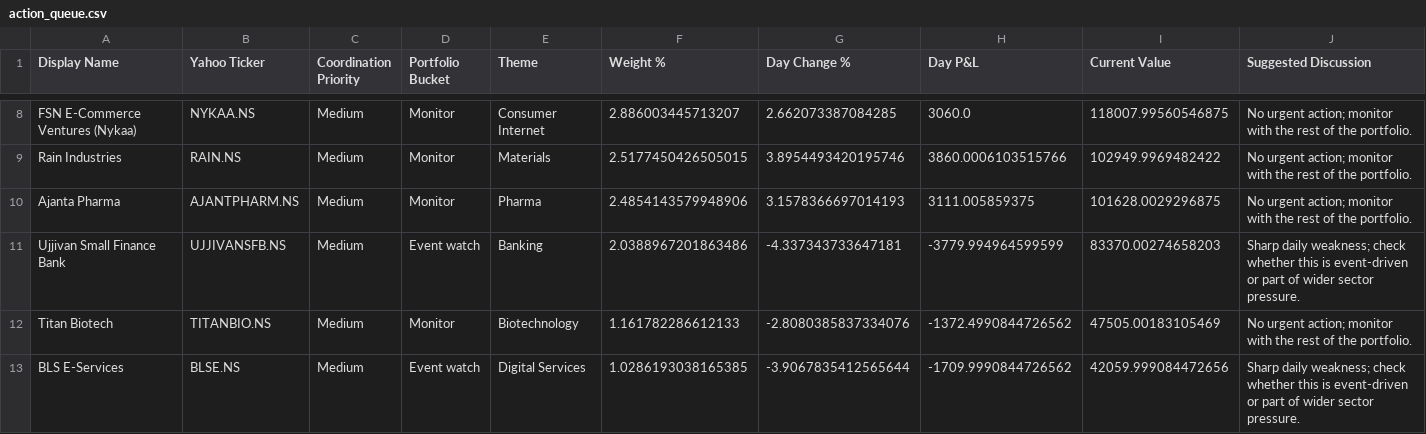
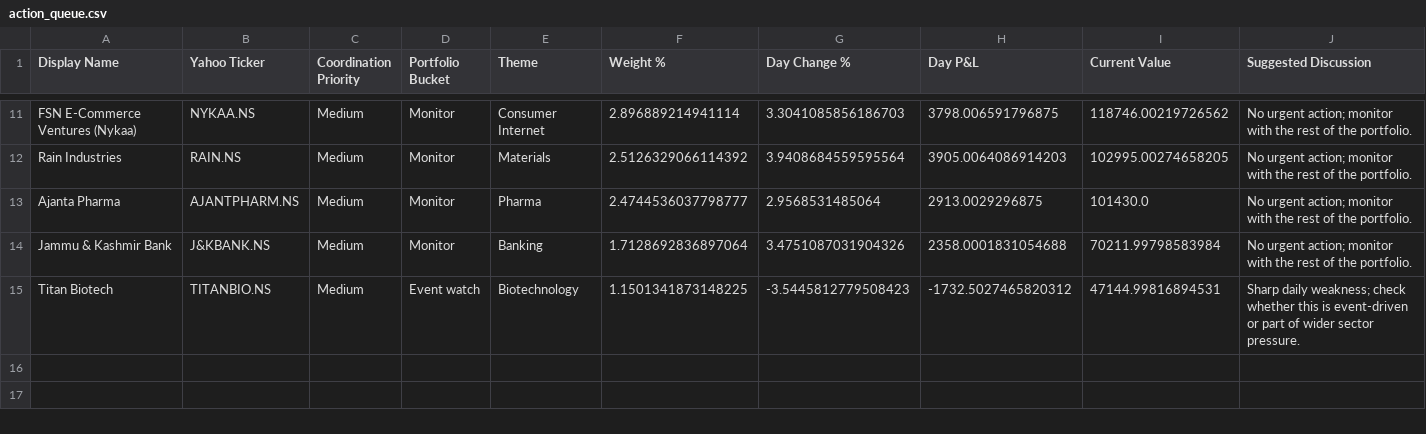
Before and after one commit to hvj7p7shkv-hub/anshuman-portfolio-dashboard, a CSV file: data/action_queue.csv, drawn as a sheet; only a part is shown, gaps mark what is left out; removed rows and columns are numbered as before the commit, all else as after; the diff covers the shown part only; the diff names each change by its address in the sheet, - before the commit and + after, or states it on an @@ line.

```diff
--- a/data/action_queue.csv
+++ b/data/action_queue.csv
-F11 (Weight %): 2.886003445713207
+F11 (Weight %): 2.896889214941114
-G11 (Day Change %): 2.662073387084285
+G11 (Day Change %): 3.3041085856186703
-H11 (Day P&L): 3060.0
+H11 (Day P&L): 3798.006591796875
-I11 (Current Value): 118007.99560546875
+I11 (Current Value): 118746.00219726562
-F12 (Weight %): 2.5177450426505015
+F12 (Weight %): 2.5126329066114392
-G12 (Day Change %): 3.8954493420195746
+G12 (Day Change %): 3.9408684559595564
-H12 (Day P&L): 3860.0006103515766
+H12 (Day P&L): 3905.0064086914203
-I12 (Current Value): 102949.9969482422
+I12 (Current Value): 102995.00274658205
-F13 (Weight %): 2.4854143579948906
+F13 (Weight %): 2.4744536037798777
-G13 (Day Change %): 3.1578366697014193
+G13 (Day Change %): 2.9568531485064
-H13 (Day P&L): 3111.005859375
+H13 (Day P&L): 2913.0029296875
-I13 (Current Value): 101628.0029296875
+I13 (Current Value): 101430.0
-row 11: Ujjivan Small Finance Bank | UJJIVANSFB.NS | Medium | Event watch | Banking | 2.0388967201863486 | -4.337343733647181 | -3779.994964599599 | 83370.00274658203 | Sharp daily weakness; check whether this is event-driven or part of wider sector pressure.
+row 14: Jammu & Kashmir Bank | J&KBANK.NS | Medium | Monitor | Banking | 1.7128692836897064 | 3.4751087031904326 | 2358.0001831054688 | 70211.99798583984 | No urgent action; monitor with the rest of the portfolio.
-D15 (Portfolio Bucket): Monitor
+D15 (Portfolio Bucket): Event watch
-F15 (Weight %): 1.161782286612133
+F15 (Weight %): 1.1501341873148225
-G15 (Day Change %): -2.8080385837334076
+G15 (Day Change %): -3.5445812779508423
-H15 (Day P&L): -1372.4990844726562
+H15 (Day P&L): -1732.5027465820312
-I15 (Current Value): 47505.00183105469
+I15 (Current Value): 47144.99816894531
-J15 (Suggested Discussion): No urgent action; monitor with the rest of the portfolio.
+J15 (Suggested Discussion): Sharp daily weakness; check whether this is event-driven or part of wider sector pressure.
-row 13: BLS E-Services | BLSE.NS | Medium | Event watch | Digital Services | 1.0286193038165385 | -3.9067835412565644 | -1709.9990844726562 | 42059.999084472656 | Sharp daily weakness; check whether this is event-driven or part of wider sector pressure.
```
Also changed, not shown: 4 added rows, 1 removed row and 24 edited cells elsewhere in this file, data/holdings.csv, 1 other file.
